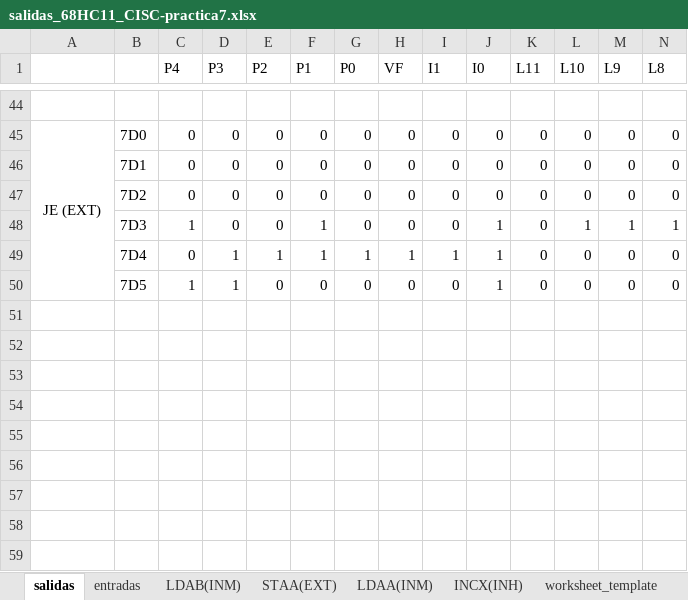
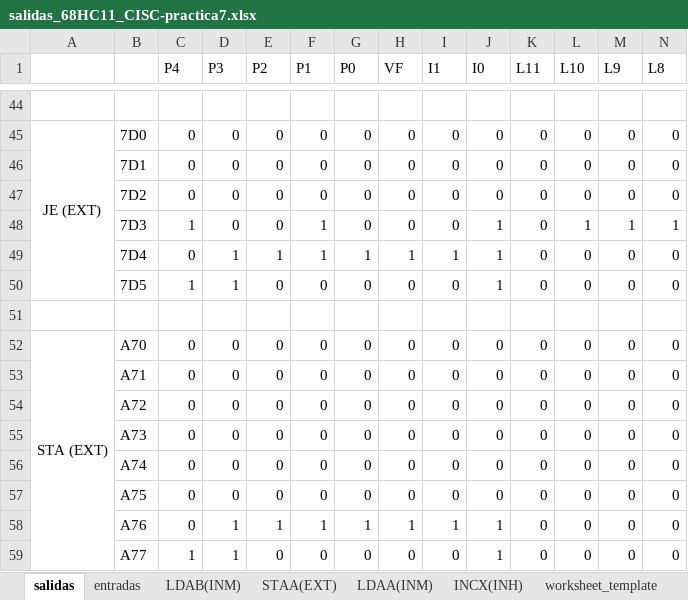
Before and after one commit to Montiel-Oscar/Lab_oac, an Excel workbook: practica7/salidas_68HC11_CISC-practica7.xlsx, sheet salidas, drawn as a sheet; only a part is shown, gaps mark what is left out; values as stored, in another font and other column widths than the file's, no borders; rows hold the shown columns only; the diff names each change by its address in the sheet, - before the commit and + after, or states it on an @@ line.

```diff
--- a/practica7/salidas_68HC11_CISC-practica7.xlsx (sheet salidas)
+++ b/practica7/salidas_68HC11_CISC-practica7.xlsx (sheet salidas)
+row 51: (empty)
+row 52: STA (EXT) | A70 | 0 | 0 | 0 | 0 | 0 | 0 | 0 | 0 | 0 | 0 | 0 | 0
+row 53:  | A71 | 0 | 0 | 0 | 0 | 0 | 0 | 0 | 0 | 0 | 0 | 0 | 0
+row 54:  | A72 | 0 | 0 | 0 | 0 | 0 | 0 | 0 | 0 | 0 | 0 | 0 | 0
+row 55:  | A73 | 0 | 0 | 0 | 0 | 0 | 0 | 0 | 0 | 0 | 0 | 0 | 0
+row 56:  | A74 | 0 | 0 | 0 | 0 | 0 | 0 | 0 | 0 | 0 | 0 | 0 | 0
+row 57:  | A75 | 0 | 0 | 0 | 0 | 0 | 0 | 0 | 0 | 0 | 0 | 0 | 0
+row 58:  | A76 | 0 | 1 | 1 | 1 | 1 | 1 | 1 | 1 | 0 | 0 | 0 | 0
+row 59:  | A77 | 1 | 1 | 0 | 0 | 0 | 0 | 0 | 1 | 0 | 0 | 0 | 0
```
Also changed, not shown: 1 other file.
